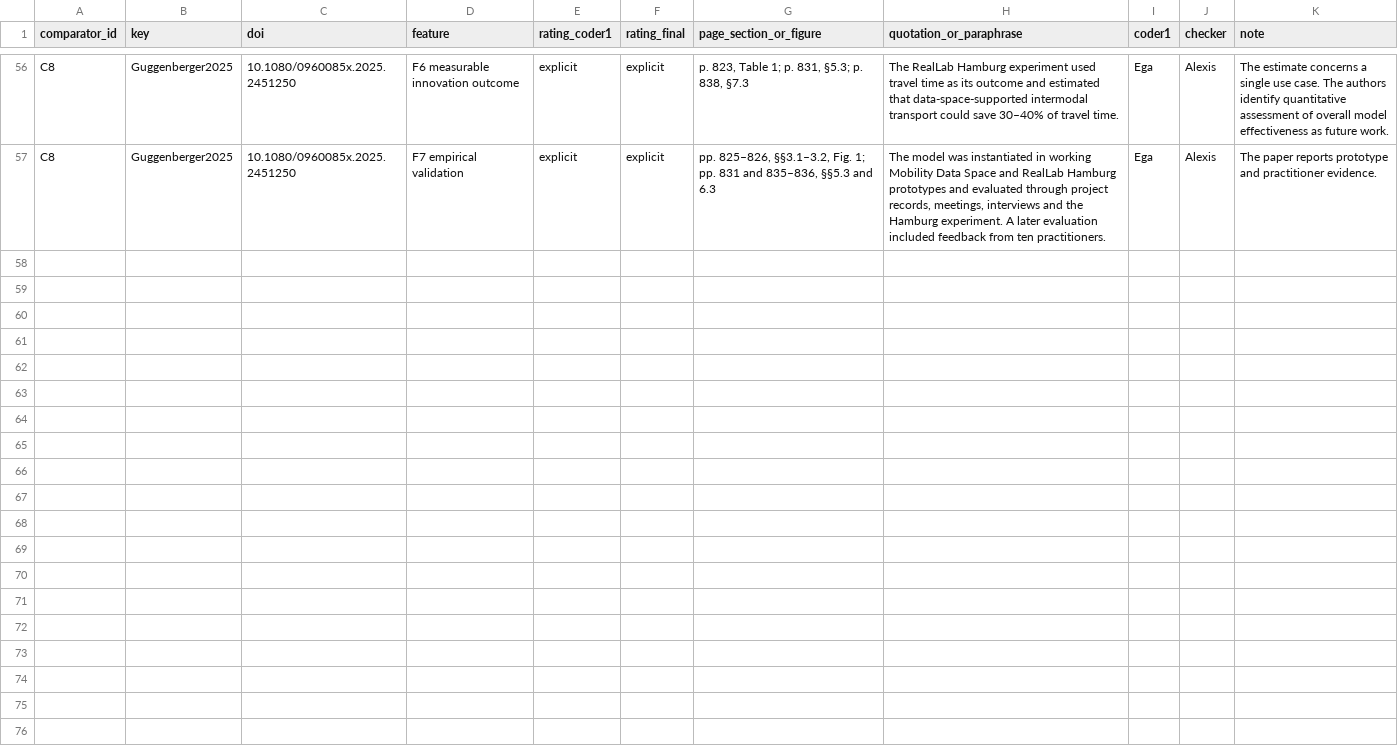
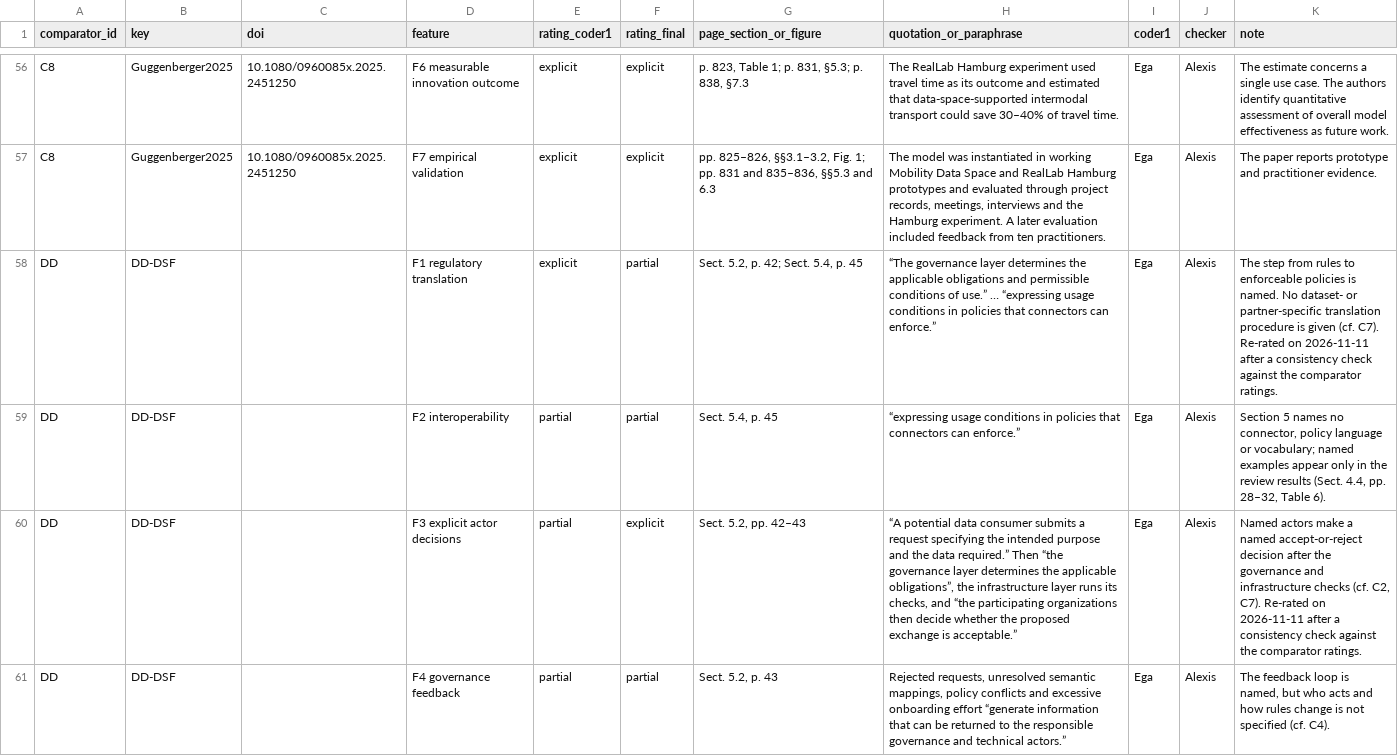
Before and after one commit to egagraha/slr-dataspace, a CSV file: protocol/comparator_matrix.csv, drawn as a sheet; only a part is shown, gaps mark what is left out; the diff covers the shown part only.

```diff
--- a/protocol/comparator_matrix.csv
+++ b/protocol/comparator_matrix.csv
@@ -57 +57,5 @@ C8,Guggenberger2025,10.1080/0960085x.2025.2451250,F6 measurable innovation outco
 C8,Guggenberger2025,10.1080/0960085x.2025.2451250,F7 empirical validation,explicit,explicit,"pp. 825–826, §§3.1–3.2, Fig. 1; pp. 831 and 835–836, §§5.3 and 6.3","The model was instantiated in working Mobility Data Space and RealLab Hamburg prototypes and evaluated through project records, meetings, interviews and the Hamburg experiment. A later evaluation included feedback from ten practitioners.",Ega,Alexis,The paper reports prototype and practitioner evidence.
+DD,DD-DSF,,F1 regulatory translation,explicit,partial,"Sect. 5.2, p. 42; Sect. 5.4, p. 45",“The governance layer determines the applicable obligations and permissible conditions of use.” … “expressing usage conditions in policies that connectors can enforce.”,Ega,Alexis,The step from rules to enforceable policies is named. No dataset- or partner-specific translation procedure is given (cf. C7). Re-rated on 2026-11-11 after a consistency check against the comparator ratings.
+DD,DD-DSF,,F2 interoperability,partial,partial,"Sect. 5.4, p. 45",“expressing usage conditions in policies that connectors can enforce.”,Ega,Alexis,"Section 5 names no connector, policy language or vocabulary; named examples appear only in the review results (Sect. 4.4, pp. 28–32, Table 6)."
+DD,DD-DSF,,F3 explicit actor decisions,partial,explicit,"Sect. 5.2, pp. 42–43","“A potential data consumer submits a request specifying the intended purpose and the data required.” Then “the governance layer determines the applicable obligations”, the infrastructure layer runs its checks, and “the participating organizations then decide whether the proposed exchange is acceptable.”",Ega,Alexis,"Named actors make a named accept-or-reject decision after the governance and infrastructure checks (cf. C2, C7). Re-rated on 2026-11-11 after a consistency check against the comparator ratings."
+DD,DD-DSF,,F4 governance feedback,partial,partial,"Sect. 5.2, p. 43","Rejected requests, unresolved semantic mappings, policy conflicts and excessive onboarding effort “generate information that can be returned to the responsible governance and technical actors.”",Ega,Alexis,"The feedback loop is named, but who acts and how rules change is not specified (cf. C4)."
```
Also changed, not shown: 3 added rows elsewhere in this file.
